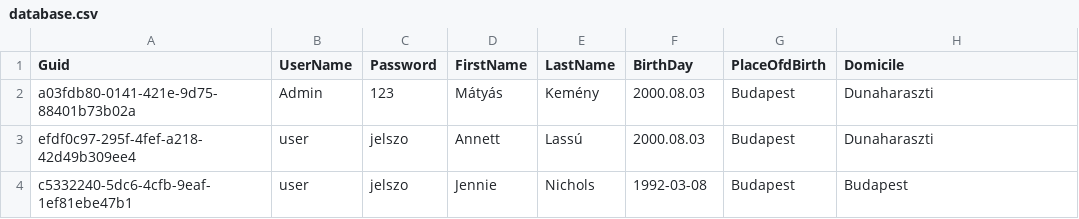
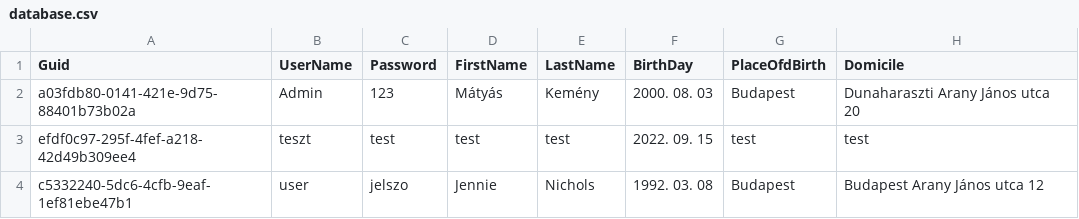
Before and after one commit to KemenyMatyas/SWH, a CSV file: database.csv, drawn as a sheet.

```diff
--- a/database.csv
+++ b/database.csv
@@ -1,4 +1,4 @@
 Guid,UserName,Password,FirstName,LastName,BirthDay,PlaceOfdBirth,Domicile
-a03fdb80-0141-421e-9d75-88401b73b02a,Admin,123,Mátyás,Kemény,2000.08.03,Budapest,Dunaharaszti
-efdf0c97-295f-4fef-a218-42d49b309ee4,user,jelszo,Annett,Lassú,2000.08.03,Budapest,Dunaharaszti
-c5332240-5dc6-4cfb-9eaf-1ef81ebe47b1,user,jelszo,Jennie,Nichols,1992-03-08,Budapest,Budapest
+a03fdb80-0141-421e-9d75-88401b73b02a,Admin,123,Mátyás,Kemény,2000. 08. 03,Budapest,Dunaharaszti Arany János utca 20
+efdf0c97-295f-4fef-a218-42d49b309ee4,teszt,test,test,test,2022. 09. 15,test,test
+c5332240-5dc6-4cfb-9eaf-1ef81ebe47b1,user,jelszo,Jennie,Nichols,1992. 03. 08,Budapest,Budapest Arany János utca 12
```
Also changed, not shown: 9 other files.
